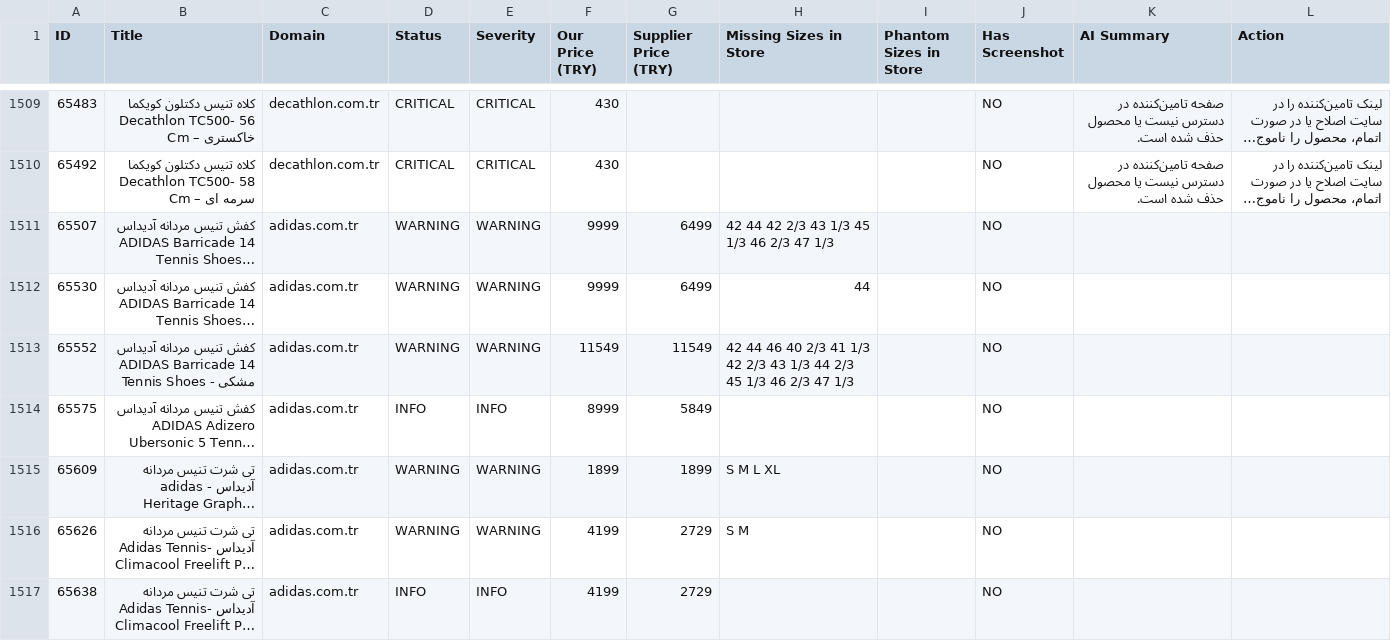
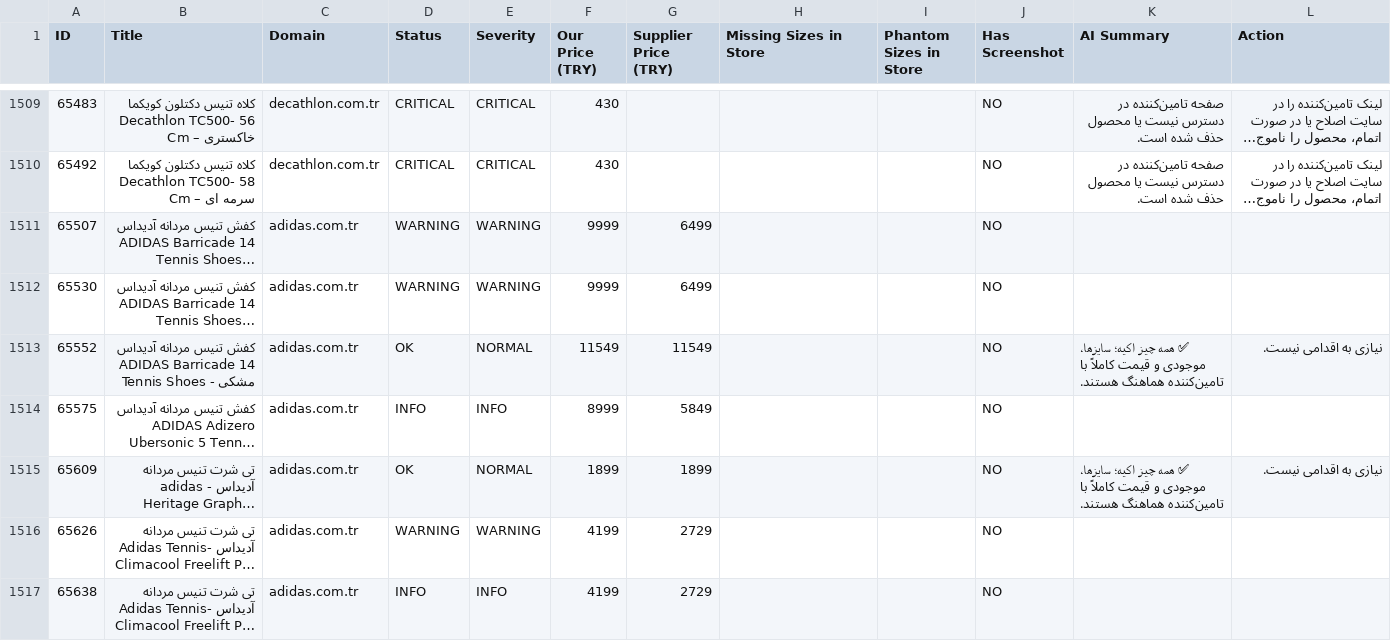
Before and after one commit to mehranyavari/woocommerce-stock-scraper, a CSV file: output/audit-report.csv, drawn as a sheet; only a part is shown, gaps mark what is left out; long unchanged cells end in …; the diff covers the shown part only; the diff names each change by its address in the sheet, - before the commit and + after, or states it on an @@ line.

```diff
--- a/output/audit-report.csv
+++ b/output/audit-report.csv
-H1511 (Missing Sizes in Store): 42 44 42 2/3 43 1/3 45 1/3 46 2/3 47 1/3
+H1511 (Missing Sizes in Store): (empty)
-H1512 (Missing Sizes in Store): 44
+H1512 (Missing Sizes in Store): (empty)
-D1513 (Status): WARNING
+D1513 (Status): OK
-E1513 (Severity): WARNING
+E1513 (Severity): NORMAL
-H1513 (Missing Sizes in Store): 42 44 46 40 2/3 41 1/3 42 2/3 43 1/3 44 2/3 45 1/3 46 2/3 47 1/3
+H1513 (Missing Sizes in Store): (empty)
-K1513 (AI Summary): (empty)
+K1513 (AI Summary): ✅ همه چیز اکیه؛ سایزها، موجودی و قیمت کاملاً با تامین‌کننده هماهنگ هستند.
-L1513 (Action): (empty)
+L1513 (Action): نیازی به اقدامی نیست.
-D1515 (Status): WARNING
+D1515 (Status): OK
-E1515 (Severity): WARNING
+E1515 (Severity): NORMAL
-H1515 (Missing Sizes in Store): S M L XL
+H1515 (Missing Sizes in Store): (empty)
-K1515 (AI Summary): (empty)
+K1515 (AI Summary): ✅ همه چیز اکیه؛ سایزها، موجودی و قیمت کاملاً با تامین‌کننده هماهنگ هستند.
-L1515 (Action): (empty)
+L1515 (Action): نیازی به اقدامی نیست.
-H1516 (Missing Sizes in Store): S M
+H1516 (Missing Sizes in Store): (empty)
```
Also changed, not shown: 1 added row and 151 edited cells elsewhere in this file, 16 other files.
